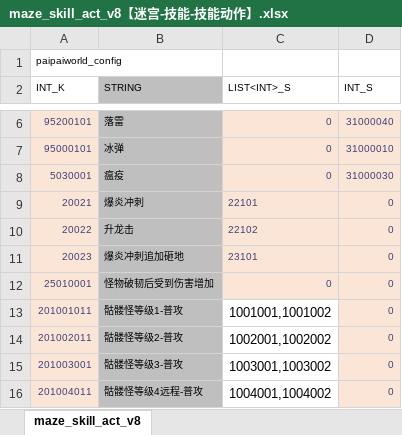
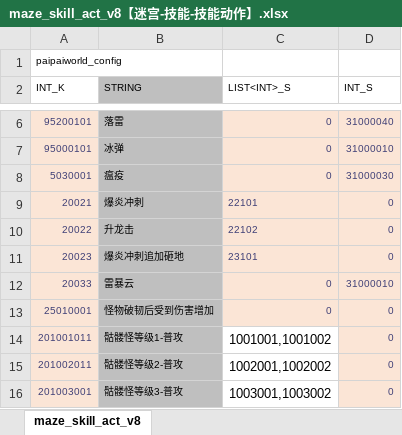
Before and after one commit to chensusu123/myfirsthub, an Excel workbook: servers/maze_main_server/conf.d/data/maze_skill_act_v8【迷宫-技能-技能动作】.xlsx, sheet maze_skill_act_v8, drawn as a sheet; only a part is shown, gaps mark what is left out; the shorter side is filled out with more unchanged rows; values as stored, in another font and other column widths than the file's, no borders; the diff names each change by its address in the sheet, - before the commit and + after, or states it on an @@ line.

```diff
--- a/servers/maze_main_server/conf.d/data/maze_skill_act_v8【迷宫-技能-技能动作】.xlsx (sheet maze_skill_act_v8)
+++ b/servers/maze_main_server/conf.d/data/maze_skill_act_v8【迷宫-技能-技能动作】.xlsx (sheet maze_skill_act_v8)
+row 12: 20033 | 雷暴云 | 0 | 31000010
```
Also changed, not shown: servers/maze_main_server/conf.d/data/git_version_v8【配表版本号】.xlsx, 1 other file.
